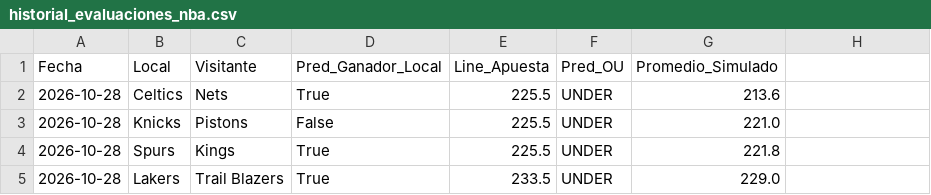
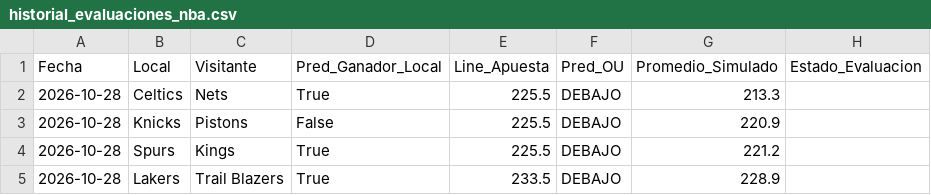
Before and after one commit to granpapiangel-beep/Modelo-autonomo, a CSV file: historial_evaluaciones_nba.csv, drawn as a sheet.

```diff
--- a/historial_evaluaciones_nba.csv
+++ b/historial_evaluaciones_nba.csv
@@ -1,5 +1,5 @@
-Fecha,Local,Visitante,Pred_Ganador_Local,Line_Apuesta,Pred_OU,Promedio_Simulado
-2026-10-28,Celtics,Nets,True,225.5,UNDER,213.6
-2026-10-28,Knicks,Pistons,False,225.5,UNDER,221.0
-2026-10-28,Spurs,Kings,True,225.5,UNDER,221.8
-2026-10-28,Lakers,Trail Blazers,True,233.5,UNDER,229.0
+Fecha,Local,Visitante,Pred_Ganador_Local,Line_Apuesta,Pred_OU,Promedio_Simulado,Estado_Evaluacion
+2026-10-28,Celtics,Nets,True,225.5,DEBAJO,213.3,
+2026-10-28,Knicks,Pistons,False,225.5,DEBAJO,220.9,
+2026-10-28,Spurs,Kings,True,225.5,DEBAJO,221.2,
+2026-10-28,Lakers,Trail Blazers,True,233.5,DEBAJO,228.9,
```
